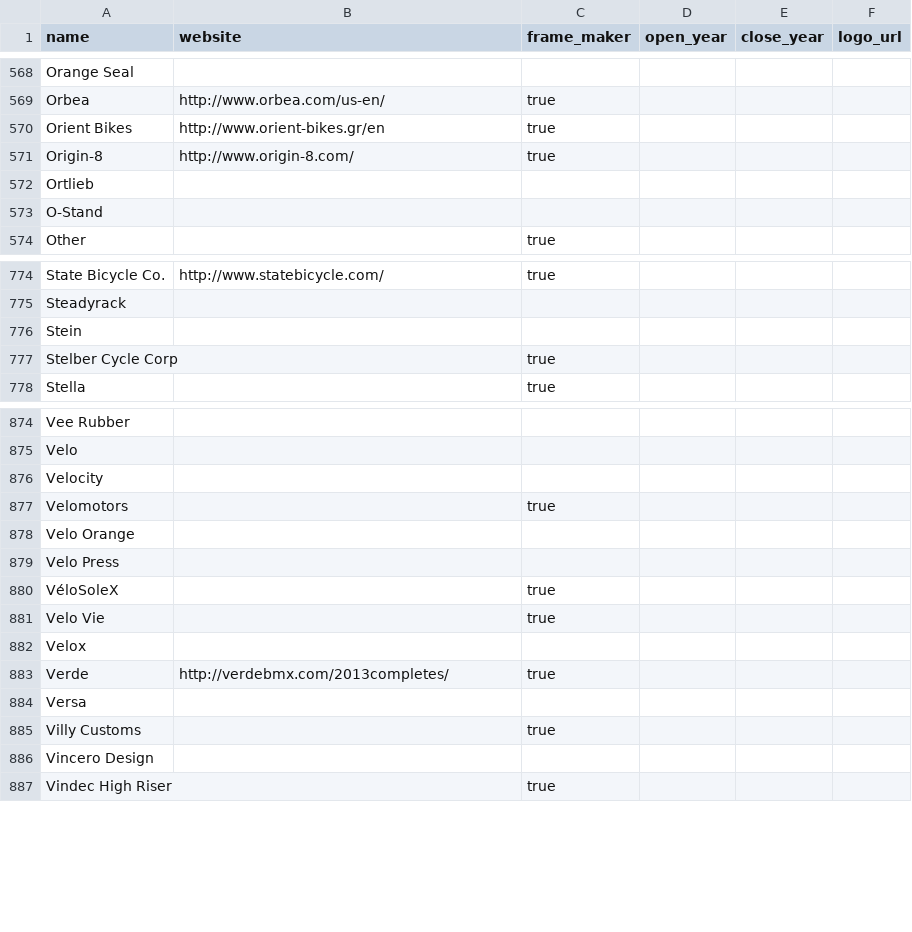
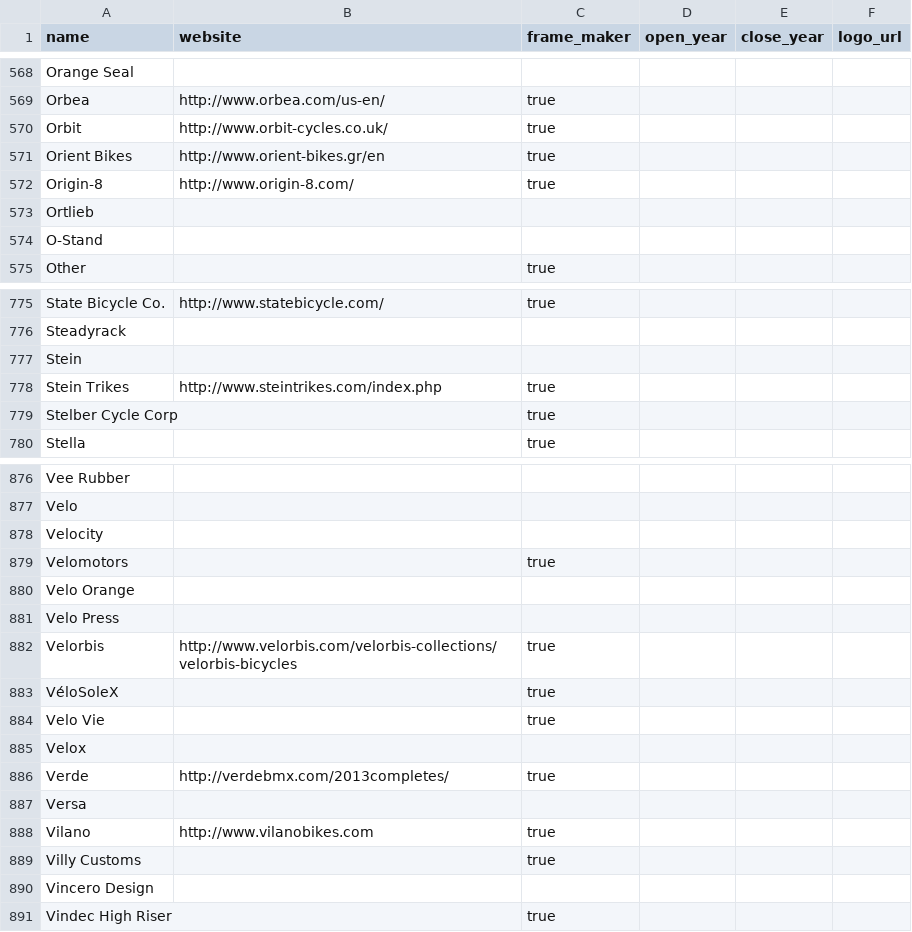
Before and after one commit to bikeindex/resources, a CSV file: manufacturers.csv, drawn as a sheet; only a part is shown, gaps mark what is left out; the diff names each change by its address in the sheet, - before the commit and + after, or states it on an @@ line.

Commit message:
Another few

```diff
--- a/manufacturers.csv
+++ b/manufacturers.csv
+row 570: Orbit | http://www.orbit-cycles.co.uk/ | true
+row 778: Stein Trikes | http://www.steintrikes.com/index.php | true
+row 882: Velorbis | http://www.velorbis.com/velorbis-collections/velorbis-bicycles | true
+row 888: Vilano | http://www.vilanobikes.com | true
```
